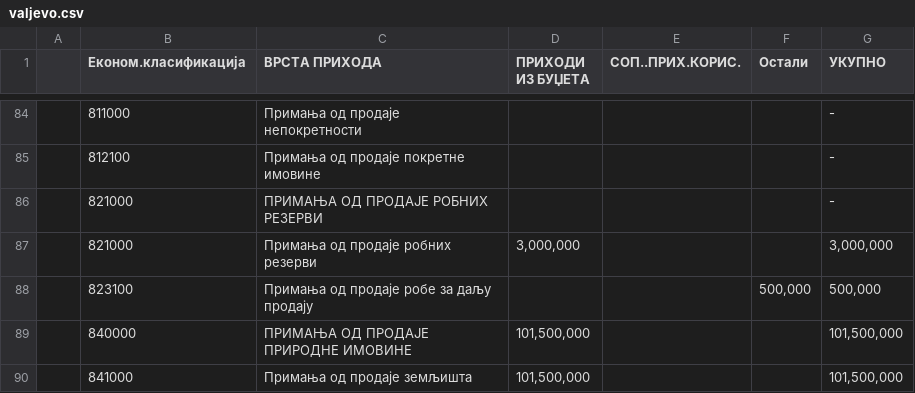
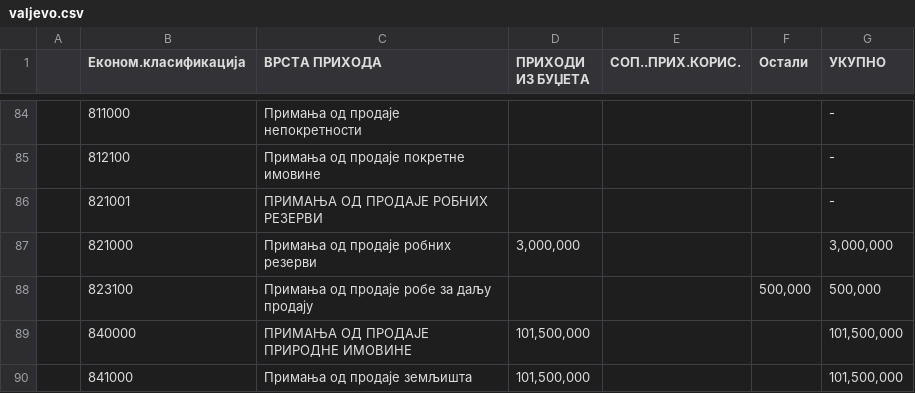
Before and after one commit to crtarsorg/data-centar, a CSV file: data/prihodi/valjevo.csv, drawn as a sheet; only a part is shown, gaps mark what is left out; the diff names each change by its address in the sheet, - before the commit and + after, or states it on an @@ line.

```diff
--- a/data/prihodi/valjevo.csv
+++ b/data/prihodi/valjevo.csv
-B86 (Економ.класификација): 821000
+B86 (Економ.класификација): 821001
```
Also changed, not shown: 4 other files.
